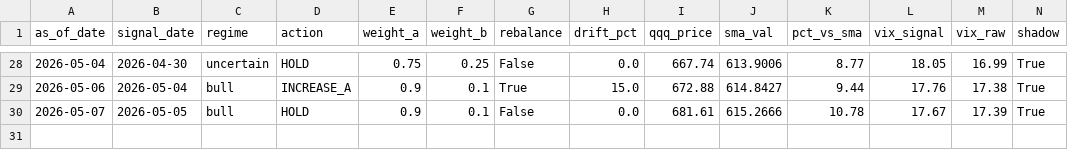
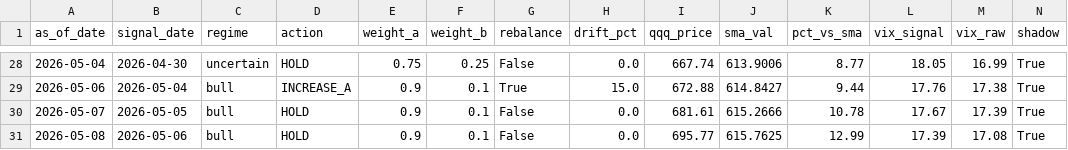
Before and after one commit to samarth339/bot-trader-3leveraged, a CSV file: logs/signal_history.csv, drawn as a sheet; only a part is shown, gaps mark what is left out.

```diff
--- a/logs/signal_history.csv
+++ b/logs/signal_history.csv
@@ -30 +30,2 @@ as_of_date,signal_date,regime,action,weight_a,weight_b,rebalance,drift_pct,qqq_p
 2026-05-07,2026-05-05,bull,HOLD,0.9,0.1,False,0.0,681.61,615.2666,10.78,17.67,17.39,True
+2026-05-08,2026-05-06,bull,HOLD,0.9,0.1,False,0.0,695.77,615.7625,12.99,17.39,17.08,True
```
Also changed, not shown: 1 other file.
